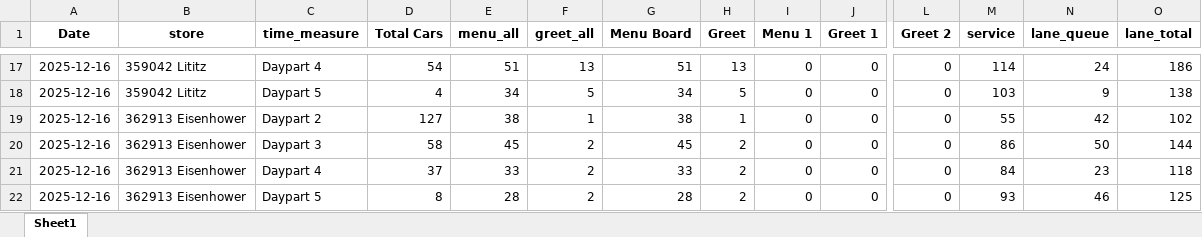
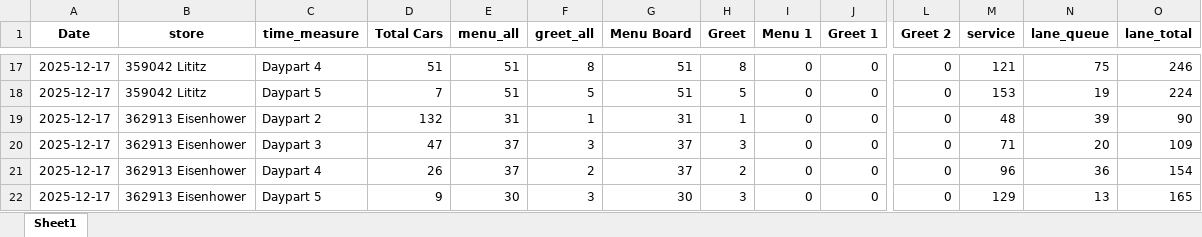
Before and after one commit to samargunners/Dunkin-sales-summary, an Excel workbook: data/hme/transformed/hme_transformed.xlsx, sheet Sheet1, drawn as a sheet; only a part is shown, gaps mark what is left out; values as stored, in another font and other column widths than the file's, no borders; removed rows and columns are numbered as before the commit, all else as after; rows hold the shown columns only; the diff covers the shown part only; the diff names each change by its address in the sheet, - before the commit and + after, or states it on an @@ line.

```diff
--- a/data/hme/transformed/hme_transformed.xlsx (sheet Sheet1)
+++ b/data/hme/transformed/hme_transformed.xlsx (sheet Sheet1)
-A17:A19 (Date): 2025-12-16
+A17:A19 (Date): 2025-12-17
-D17 (Total Cars): 54
+D17 (Total Cars): 51
-F17 (greet_all): 13
+F17 (greet_all): 8
-H17 (Greet): 13
+H17 (Greet): 8
-M17 (service): 114
+M17 (service): 121
-N17 (lane_queue): 24
+N17 (lane_queue): 75
-O17 (lane_total): 186
+O17 (lane_total): 246
-D18 (Total Cars): 4
+D18 (Total Cars): 7
-E18 (menu_all): 34
+E18 (menu_all): 51
-G18 (Menu Board): 34
+G18 (Menu Board): 51
-M18 (service): 103
+M18 (service): 153
-N18 (lane_queue): 9
+N18 (lane_queue): 19
-O18 (lane_total): 138
+O18 (lane_total): 224
-D19 (Total Cars): 127
+D19 (Total Cars): 132
-E19 (menu_all): 38
+E19 (menu_all): 31
-G19 (Menu Board): 38
+G19 (Menu Board): 31
-M19 (service): 55
+M19 (service): 48
-N19 (lane_queue): 42
+N19 (lane_queue): 39
-O19 (lane_total): 102
+O19 (lane_total): 90
-row 20: 2025-12-16 | 362913 Eisenhower | Daypart 3 | 58 | 45 | 2 | 45 | 2 | 0 | 0 | 0 | 86 | 50 | 144
+row 20: 2025-12-17 | 362913 Eisenhower | Daypart 3 | 47 | 37 | 3 | 37 | 3 | 0 | 0 | 0 | 71 | 20 | 109
-A21 (Date): 2025-12-16
+A21 (Date): 2025-12-17
-D21 (Total Cars): 37
+D21 (Total Cars): 26
-E21 (menu_all): 33
+E21 (menu_all): 37
-G21 (Menu Board): 33
+G21 (Menu Board): 37
-M21 (service): 84
+M21 (service): 96
-N21 (lane_queue): 23
+N21 (lane_queue): 36
-O21 (lane_total): 118
+O21 (lane_total): 154
-row 22: 2025-12-16 | 362913 Eisenhower | Daypart 5 | 8 | 28 | 2 | 28 | 2 | 0 | 0 | 0 | 93 | 46 | 125
+row 22: 2025-12-17 | 362913 Eisenhower | Daypart 5 | 9 | 30 | 3 | 30 | 3 | 0 | 0 | 0 | 129 | 13 | 165
```
Also changed, not shown: 10 added rows, 10 removed rows and 85 edited cells elsewhere in this sheet, data/hme/raw/hme_report.xlsx.
